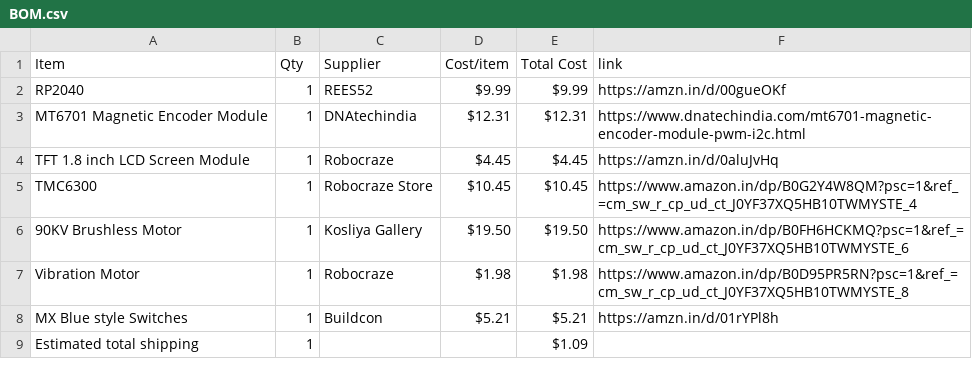
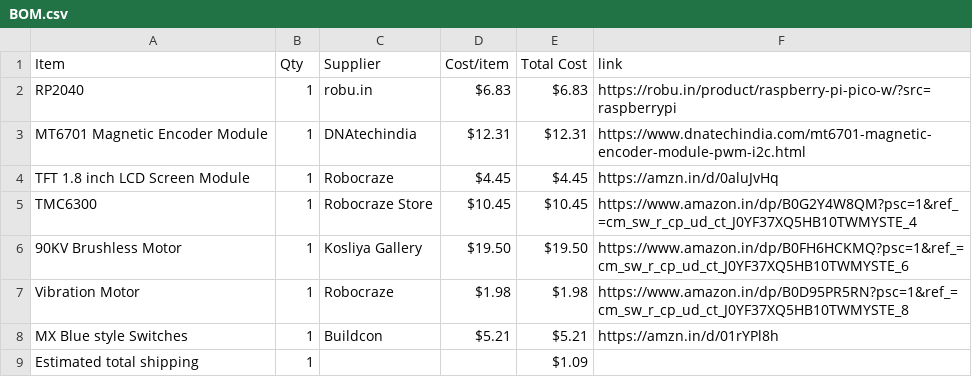
Before and after one commit to Naitiktermin/Macro-Pad_Productivity-dial, a CSV file: BOM.csv, drawn as a sheet.

Commit message:
Sync Productivity Macro Pad with Dial from Half Life

```diff
--- a/BOM.csv
+++ b/BOM.csv
@@ -1,3 +1,3 @@
 Item,Qty,Supplier,Cost/item,Total Cost,link
-RP2040,1,REES52,$9.99,$9.99,https://amzn.in/d/00gueOKf
+RP2040,1,robu.in,$6.83,$6.83,https://robu.in/product/raspberry-pi-pico-w/?src=raspberrypi
 MT6701 Magnetic Encoder Module,1,DNAtechindia,$12.31,$12.31,https://www.dnatechindia.com/mt6701-magnetic-encoder-module-pwm-i2c.html
```
